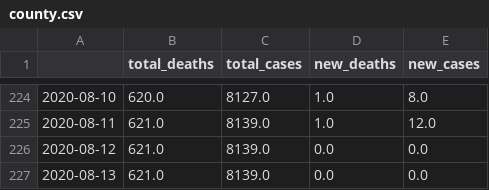
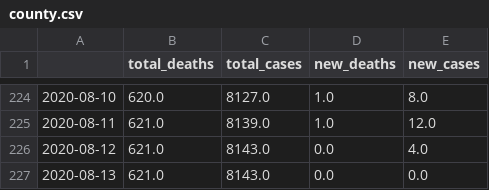
Before and after one commit to danielsuo/princeton.fyi, a CSV file: data/county.csv, drawn as a sheet; only a part is shown, gaps mark what is left out.

Commit message:
Update data

```diff
--- a/data/county.csv
+++ b/data/county.csv
@@ -225,3 +225,3 @@
 2020-08-11,621.0,8139.0,1.0,12.0
-2020-08-12,621.0,8139.0,0.0,0.0
-2020-08-13,621.0,8139.0,0.0,0.0
+2020-08-12,621.0,8143.0,0.0,4.0
+2020-08-13,621.0,8143.0,0.0,0.0
```
Also changed, not shown: data/county_case.csv, data/local.csv, 2 other files.
